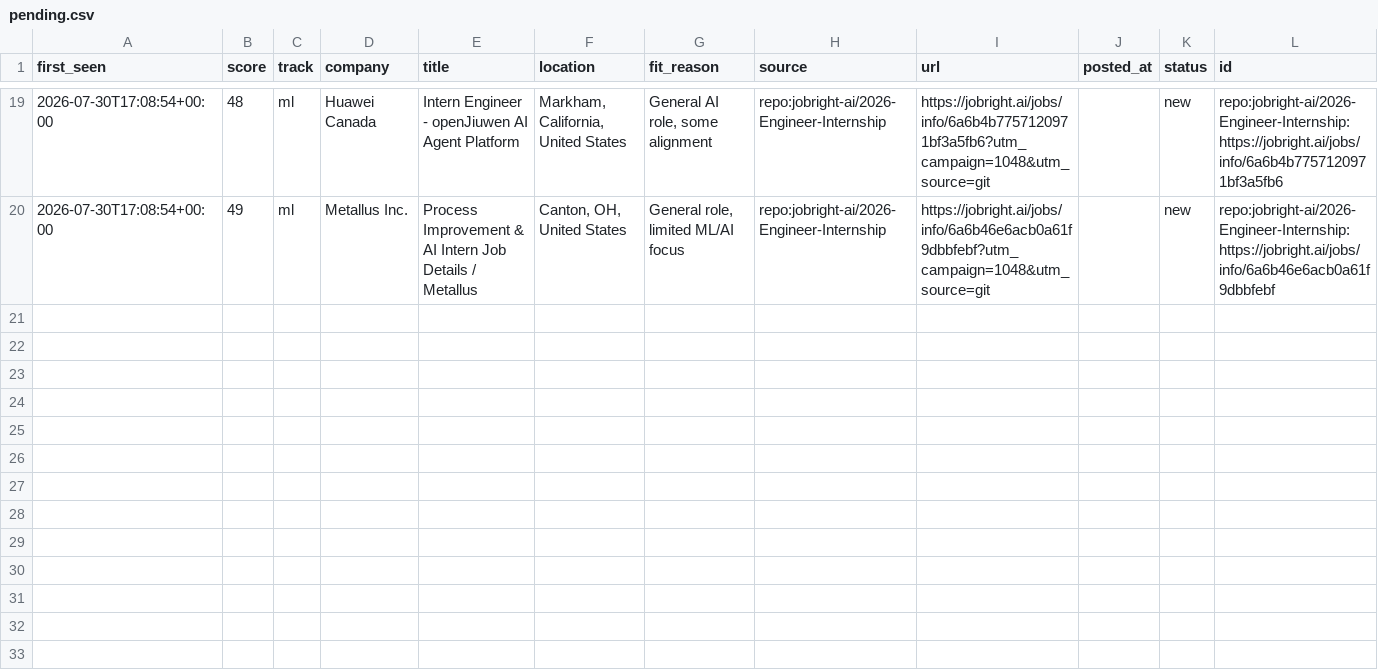
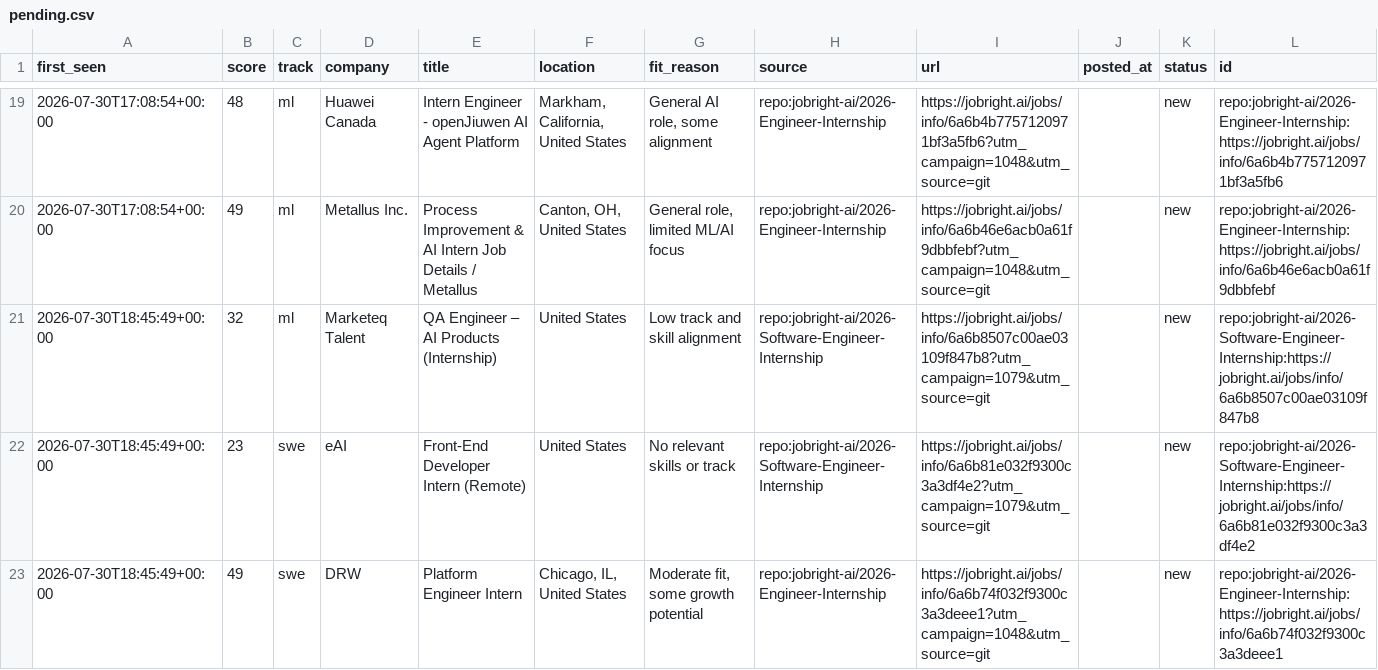
Before and after one commit to ShuklaA11/Sentinel, a CSV file: data/pending.csv, drawn as a sheet; only a part is shown, gaps mark what is left out; the diff names each change by its address in the sheet, - before the commit and + after, or states it on an @@ line.

```diff
--- a/data/pending.csv
+++ b/data/pending.csv
+row 21: 2026-07-30T18:45:49+00:00 | 32 | ml | Marketeq Talent | QA Engineer – AI Products (Internship) | United States | Low track and skill alignment | repo:jobright-ai/2026-Software-Engineer-Internship | https://jobright.ai/jobs/info/6a6b8507c00ae03109f847b8?utm_campaign=1079&utm_source=git |  | new | repo:jobright-ai/2026-Software-Engineer-Internship:https://jobright.ai/jobs/info/6a6b8507c00ae03109f847b8
+row 22: 2026-07-30T18:45:49+00:00 | 23 | swe | eAI | Front-End Developer Intern (Remote) | United States | No relevant skills or track | repo:jobright-ai/2026-Software-Engineer-Internship | https://jobright.ai/jobs/info/6a6b81e032f9300c3a3df4e2?utm_campaign=1079&utm_source=git |  | new | repo:jobright-ai/2026-Software-Engineer-Internship:https://jobright.ai/jobs/info/6a6b81e032f9300c3a3df4e2
+row 23: 2026-07-30T18:45:49+00:00 | 49 | swe | DRW | Platform Engineer Intern | Chicago, IL, United States | Moderate fit, some growth potential | repo:jobright-ai/2026-Engineer-Internship | https://jobright.ai/jobs/info/6a6b74f032f9300c3a3deee1?utm_campaign=1048&utm_source=git |  | new | repo:jobright-ai/2026-Engineer-Internship:https://jobright.ai/jobs/info/6a6b74f032f9300c3a3deee1
```
Also changed, not shown: 2 other files.
